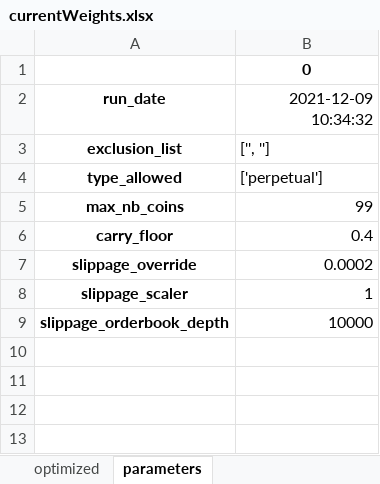
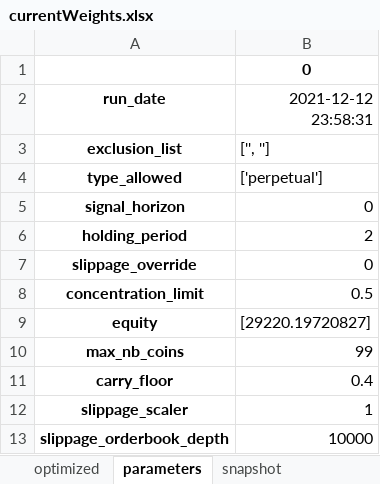
Before and after one commit to hhchhchhchhc/DynamicHedgeBacktest, an Excel workbook: DerivativeArbitrage/Runtime/ApprovedRuns/currentWeights.xlsx, sheet parameters, drawn as a sheet; values as stored, in another font and other column widths than the file's, no borders; removed rows and columns are numbered as before the commit, all else as after; the diff names each change by its address in the sheet, - before the commit and + after, or states it on an @@ line.

```diff
--- a/DerivativeArbitrage/Runtime/ApprovedRuns/currentWeights.xlsx (sheet parameters)
+++ b/DerivativeArbitrage/Runtime/ApprovedRuns/currentWeights.xlsx (sheet parameters)
+sheet tab: snapshot
-B2: 2021-12-09 10:34:32
+B2: 2021-12-12 23:58:31
+row 5: signal_horizon | 0
+row 6: holding_period | 2
+row 7: slippage_override | 0
+row 8: concentration_limit | 0.5
+row 9: equity | [29220.19720827]
-row 7: slippage_override | 0.0002
```
Also changed, not shown: sheet optimized, DerivativeArbitrage/Runtime/configs/static_params.xlsx, 3 other files.
